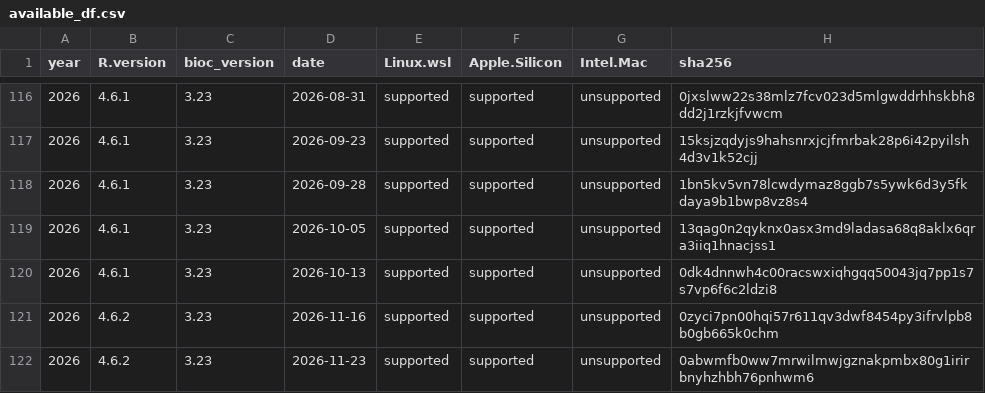
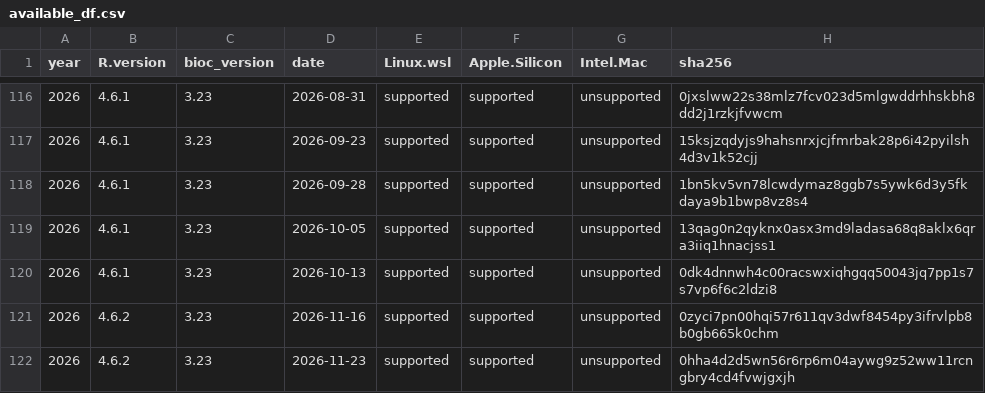
Before and after one commit to ropensci/rix, a CSV file: inst/extdata/available_df.csv, drawn as a sheet; only a part is shown, gaps mark what is left out.

Commit message:
Update available_df.csv with new data entry

```diff
--- a/inst/extdata/available_df.csv
+++ b/inst/extdata/available_df.csv
@@ -121,2 +121,2 @@
 "2026","4.6.2","3.23","2026-11-16","supported","supported","unsupported","0zyci7pn00hqi57r611qv3dwf8454py3ifrvlpb8b0gb665k0chm"
-"2026","4.6.2","3.23","2026-11-23","supported","supported","unsupported","0abwmfb0ww7mrwilmwjgznakpmbx80g1irirbnyhzhbh76pnhwm6"
+"2026","4.6.2","3.23","2026-11-23","supported","supported","unsupported","0hha4d2d5wn56r6rp6m04aywg9z52ww11rcngbry4cd4fvwjgxjh"
```
